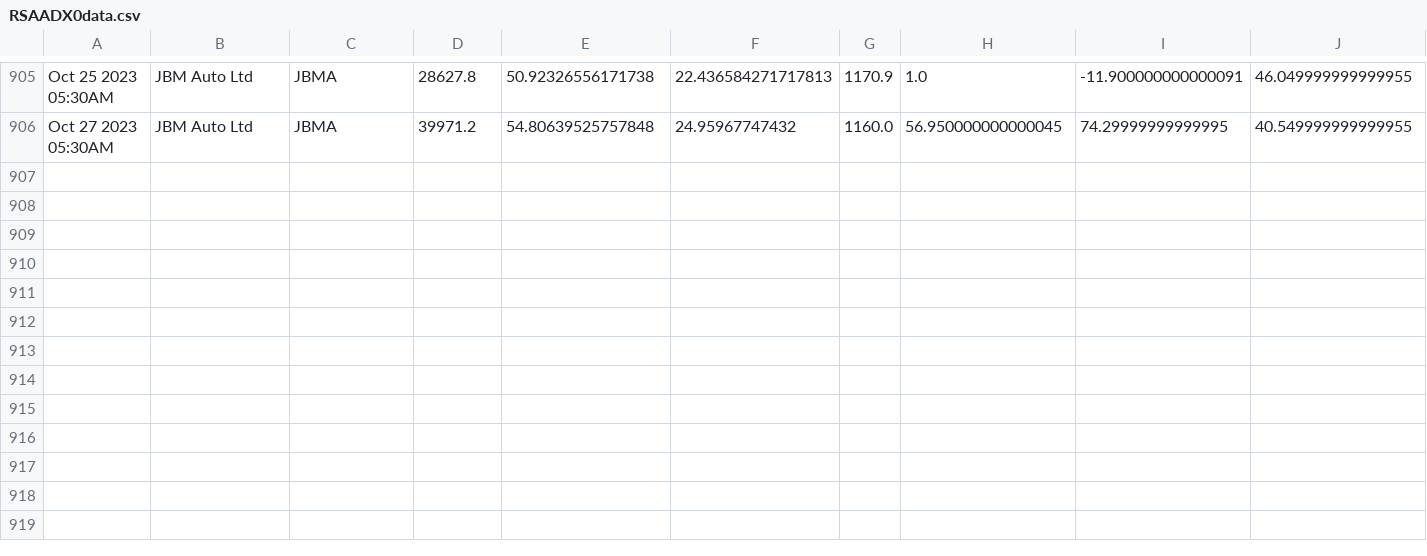
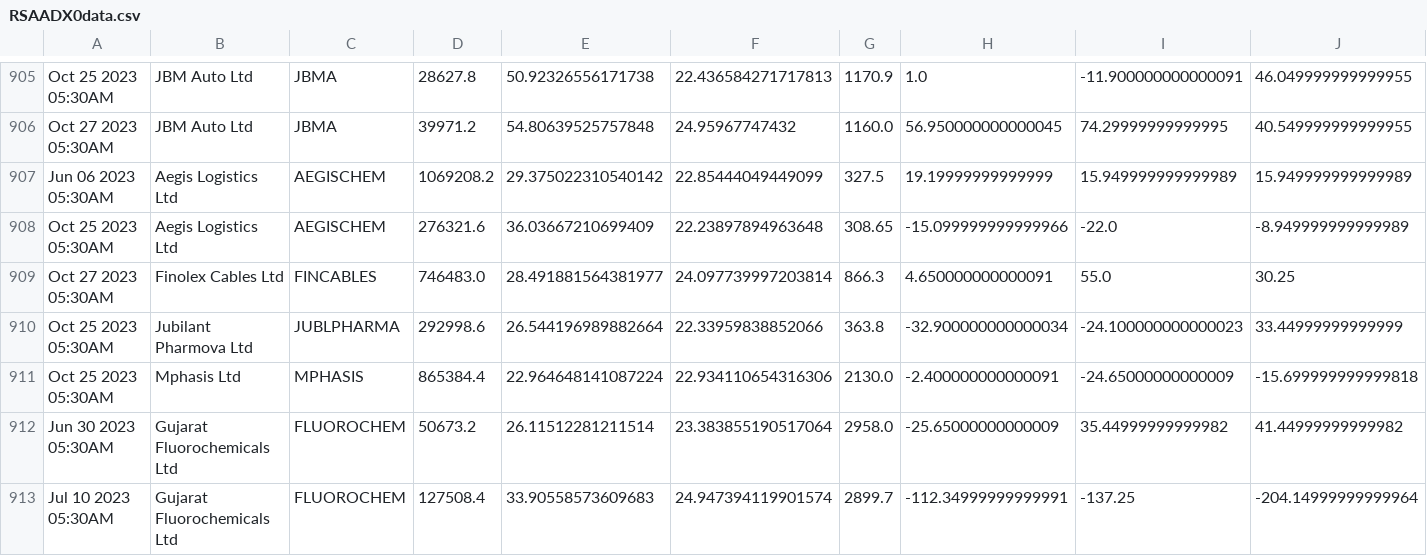
Before and after one commit to bentx/StockSpell, a CSV file: Results/details/RSAADX0data.csv, drawn as a sheet; only a part is shown, gaps mark what is left out; rows hold the shown columns only; the diff names each change by its address in the sheet, - before the commit and + after, or states it on an @@ line.

```diff
--- a/Results/details/RSAADX0data.csv
+++ b/Results/details/RSAADX0data.csv
+row 907: Jun 06 2023 05:30AM | Aegis Logistics Ltd | AEGISCHEM | 1069208.2 | 29.375022310540142 | 22.85444049449099 | 327.5 | 19.19999999999999 | 15.949999999999989 | 15.949999999999989
+row 908: Oct 25 2023 05:30AM | Aegis Logistics Ltd | AEGISCHEM | 276321.6 | 36.03667210699409 | 22.23897894963648 | 308.65 | -15.099999999999966 | -22.0 | -8.949999999999989
+row 909: Oct 27 2023 05:30AM | Finolex Cables Ltd | FINCABLES | 746483.0 | 28.491881564381977 | 24.097739997203814 | 866.3 | 4.650000000000091 | 55.0 | 30.25
+row 910: Oct 25 2023 05:30AM | Jubilant Pharmova Ltd | JUBLPHARMA | 292998.6 | 26.544196989882664 | 22.33959838852066 | 363.8 | -32.900000000000034 | -24.100000000000023 | 33.44999999999999
+row 911: Oct 25 2023 05:30AM | Mphasis Ltd | MPHASIS | 865384.4 | 22.964648141087224 | 22.934110654316306 | 2130.0 | -2.400000000000091 | -24.65000000000009 | -15.699999999999818
+row 912: Jun 30 2023 05:30AM | Gujarat Fluorochemicals Ltd | FLUOROCHEM | 50673.2 | 26.11512281211514 | 23.383855190517064 | 2958.0 | -25.65000000000009 | 35.44999999999982 | 41.44999999999982
+row 913: Jul 10 2023 05:30AM | Gujarat Fluorochemicals Ltd | FLUOROCHEM | 127508.4 | 33.90558573609683 | 24.947394119901574 | 2899.7 | -112.34999999999991 | -137.25 | -204.14999999999964
```
Also changed, not shown: Results/details/1WA10data.csv, Results/overall/0TrianglePatternWithHAoverAll.csv, 35 other files.
